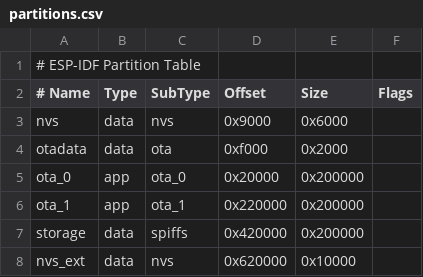
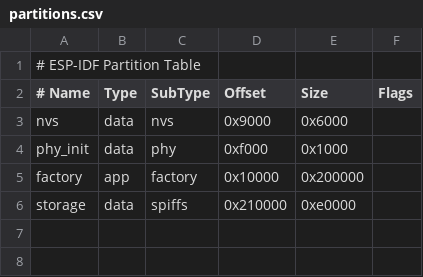
Before and after one commit to Planeson/ESP32_IoT, a CSV file: partitions.csv, drawn as a sheet; removed rows and columns are numbered as before the commit, all else as after; the diff names each change by its address in the sheet, - before the commit and + after, or states it on an @@ line.

```diff
--- a/partitions.csv
+++ b/partitions.csv
-row 4: otadata | data | ota | 0xf000 | 0x2000
+row 4: phy_init | data | phy | 0xf000 | 0x1000
-A5 (# Name): ota_0
+A5 (# Name): factory
-C5 (SubType): ota_0
+C5 (SubType): factory
-D5 (Offset): 0x20000
+D5 (Offset): 0x10000
-row 6: ota_1 | app | ota_1 | 0x220000 | 0x200000
-D6 (Offset): 0x420000
+D6 (Offset): 0x210000
-E6 (Size): 0x200000
+E6 (Size): 0xe0000
-row 8: nvs_ext | data | nvs | 0x620000 | 0x10000
```
Also changed, not shown: 4 other files.
